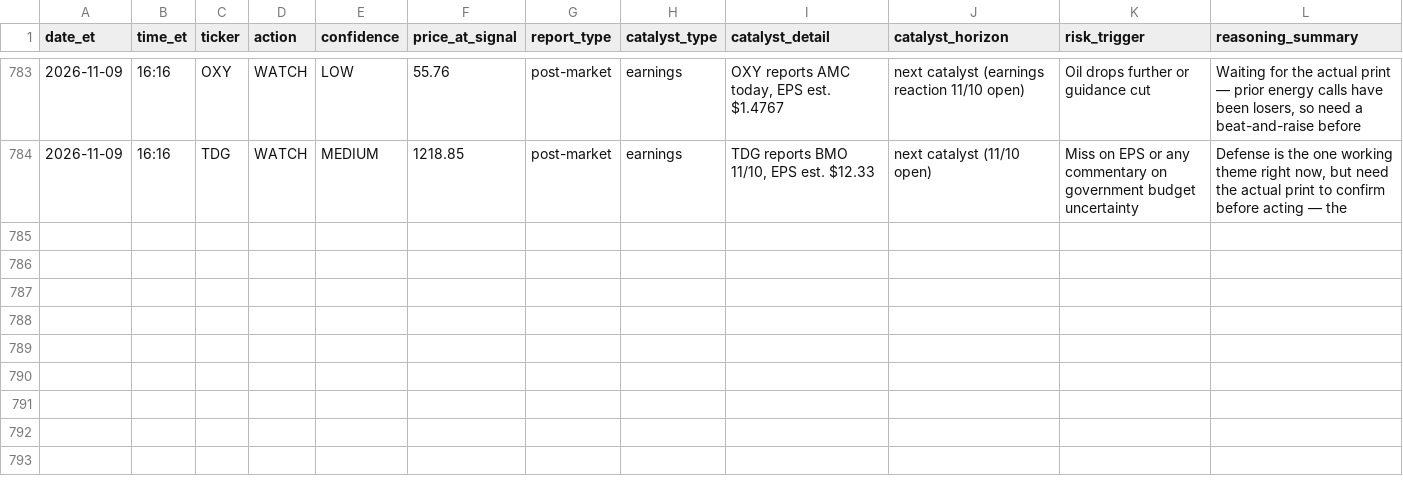
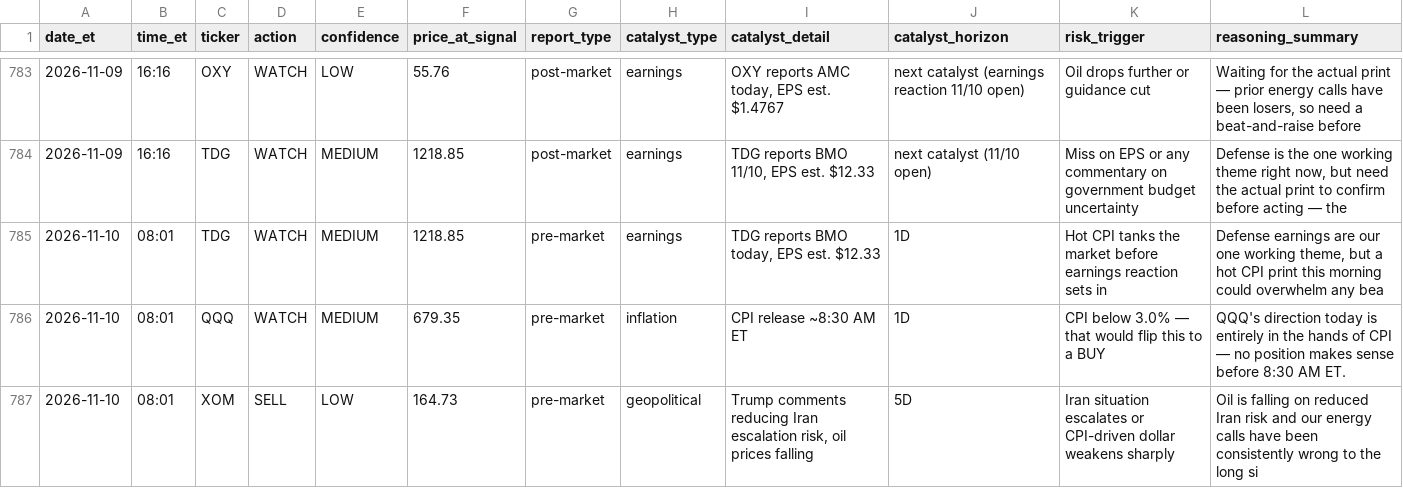
Before and after one commit to davidm00/discord-finance-bot, a CSV file: data/signals.csv, drawn as a sheet; only a part is shown, gaps mark what is left out.

```diff
--- a/data/signals.csv
+++ b/data/signals.csv
@@ -784 +784,4 @@ date_et,time_et,ticker,action,confidence,price_at_signal,report_type,catalyst_ty
 2026-11-09,16:16,TDG,WATCH,MEDIUM,1218.85,post-market,earnings,"TDG reports BMO 11/10, EPS est. $12.33",next catalyst (11/10 open),Miss on EPS or any commentary on government budget uncertainty,"Defense is the one working theme right now, but need the actual print to confirm before acting — the"
+2026-11-10,08:01,TDG,WATCH,MEDIUM,1218.85,pre-market,earnings,"TDG reports BMO today, EPS est. $12.33",1D,Hot CPI tanks the market before earnings reaction sets in,"Defense earnings are our one working theme, but a hot CPI print this morning could overwhelm any bea"
+2026-11-10,08:01,QQQ,WATCH,MEDIUM,679.35,pre-market,inflation,CPI release ~8:30 AM ET,1D,CPI below 3.0% — that would flip this to a BUY,QQQ's direction today is entirely in the hands of CPI — no position makes sense before 8:30 AM ET.
+2026-11-10,08:01,XOM,SELL,LOW,164.73,pre-market,geopolitical,"Trump comments reducing Iran escalation risk, oil prices falling",5D,Iran situation escalates or CPI-driven dollar weakens sharply,Oil is falling on reduced Iran risk and our energy calls have been consistently wrong to the long si
```
Also changed, not shown: data/claude_usage.csv, data/paper_portfolio/forward/orders.csv, 3 other files.
